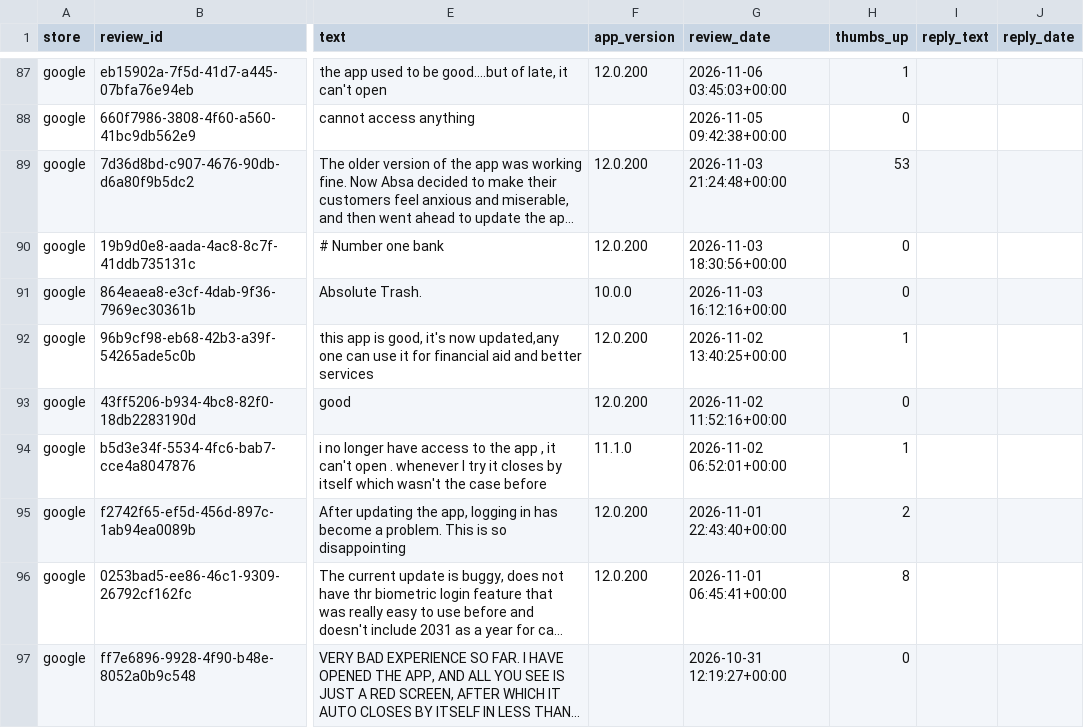
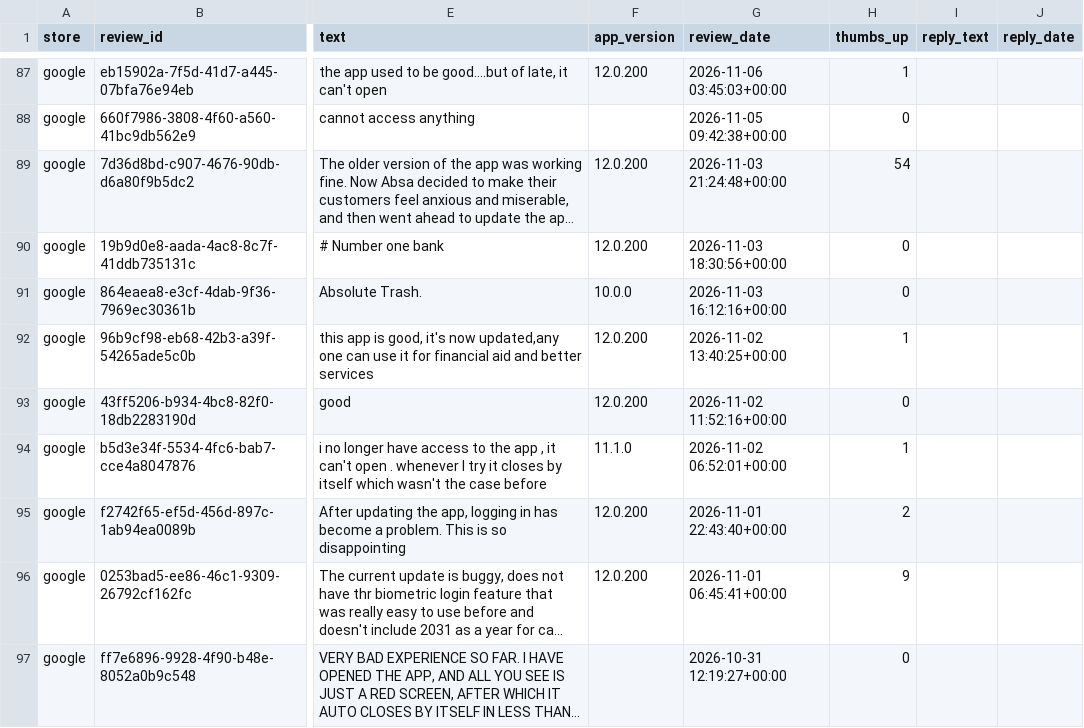
Before and after one commit to KavyaKaushik11/absa-app-reviews, a CSV file: data/reviews.csv, drawn as a sheet; only a part is shown, gaps mark what is left out; long unchanged cells end in …; the diff names each change by its address in the sheet, - before the commit and + after, or states it on an @@ line.

```diff
--- a/data/reviews.csv
+++ b/data/reviews.csv
-H89 (thumbs_up): 53
+H89 (thumbs_up): 54
-H96 (thumbs_up): 8
+H96 (thumbs_up): 9
```
